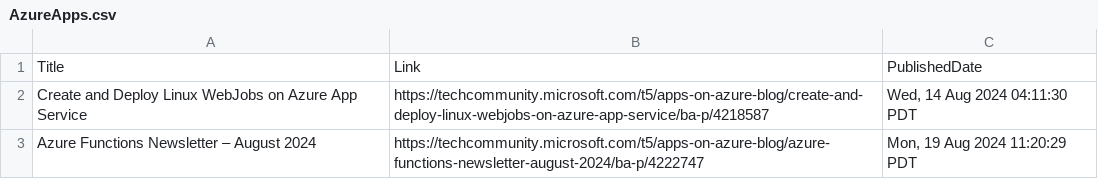
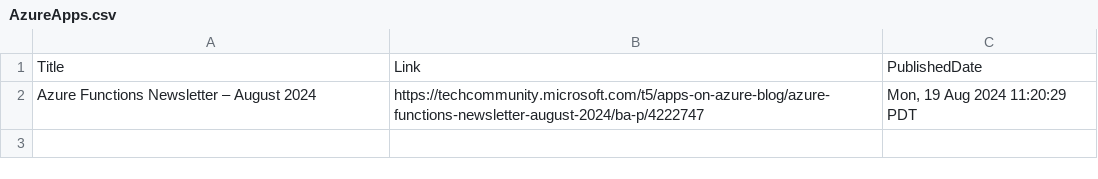
Before and after one commit to wilfriedwoivre/feedly, a CSV file: items/AzureApps.csv, drawn as a sheet; the diff names each change by its address in the sheet, - before the commit and + after, or states it on an @@ line.

Commit message:
Read RSS items

```diff
--- a/items/AzureApps.csv
+++ b/items/AzureApps.csv
-row 2: Create and Deploy Linux WebJobs on Azure App Service | https://techcommunity.microsoft.com/t5/apps-on-azure-blog/create-and-deploy-linux-webjobs-on-azure-app-service/ba-p/4218587 | Wed, 14 Aug 2024 04:11:30 PDT
```
